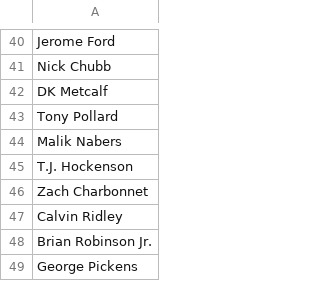
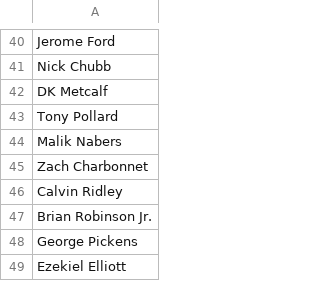
Before and after one commit to kbw612/Fantasy, a CSV file: NFL/2024/DK/DK-player-pool-main-slate-week2.csv, drawn as a sheet; only a part is shown, gaps mark what is left out; the shorter side is filled out with more unchanged rows.

Commit message:
Update DK-player-pool-main-slate-week2.csv

```diff
--- a/NFL/2024/DK/DK-player-pool-main-slate-week2.csv
+++ b/NFL/2024/DK/DK-player-pool-main-slate-week2.csv
@@ -44,3 +44,2 @@ Tony Pollard
 Malik Nabers
-T.J. Hockenson
 Zach Charbonnet
```
